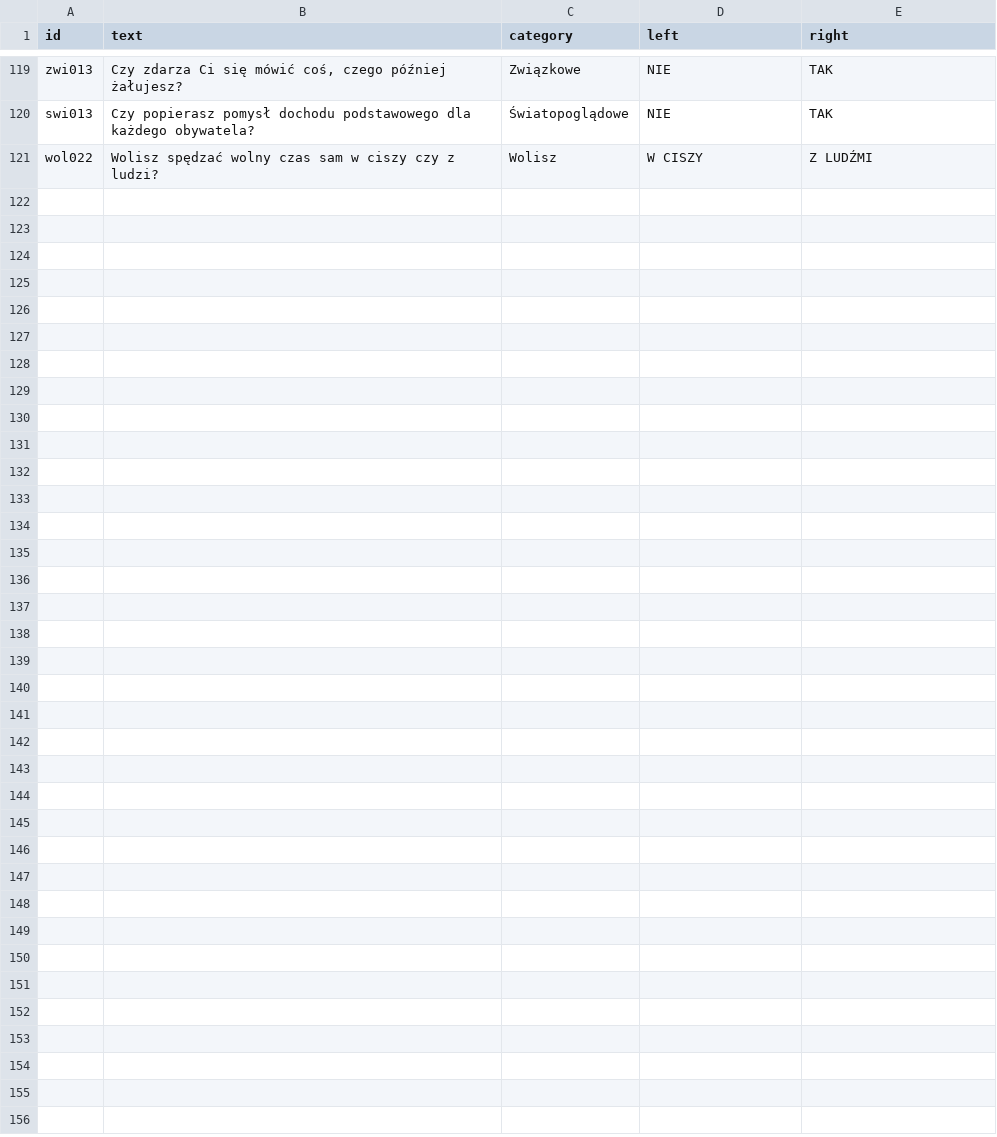
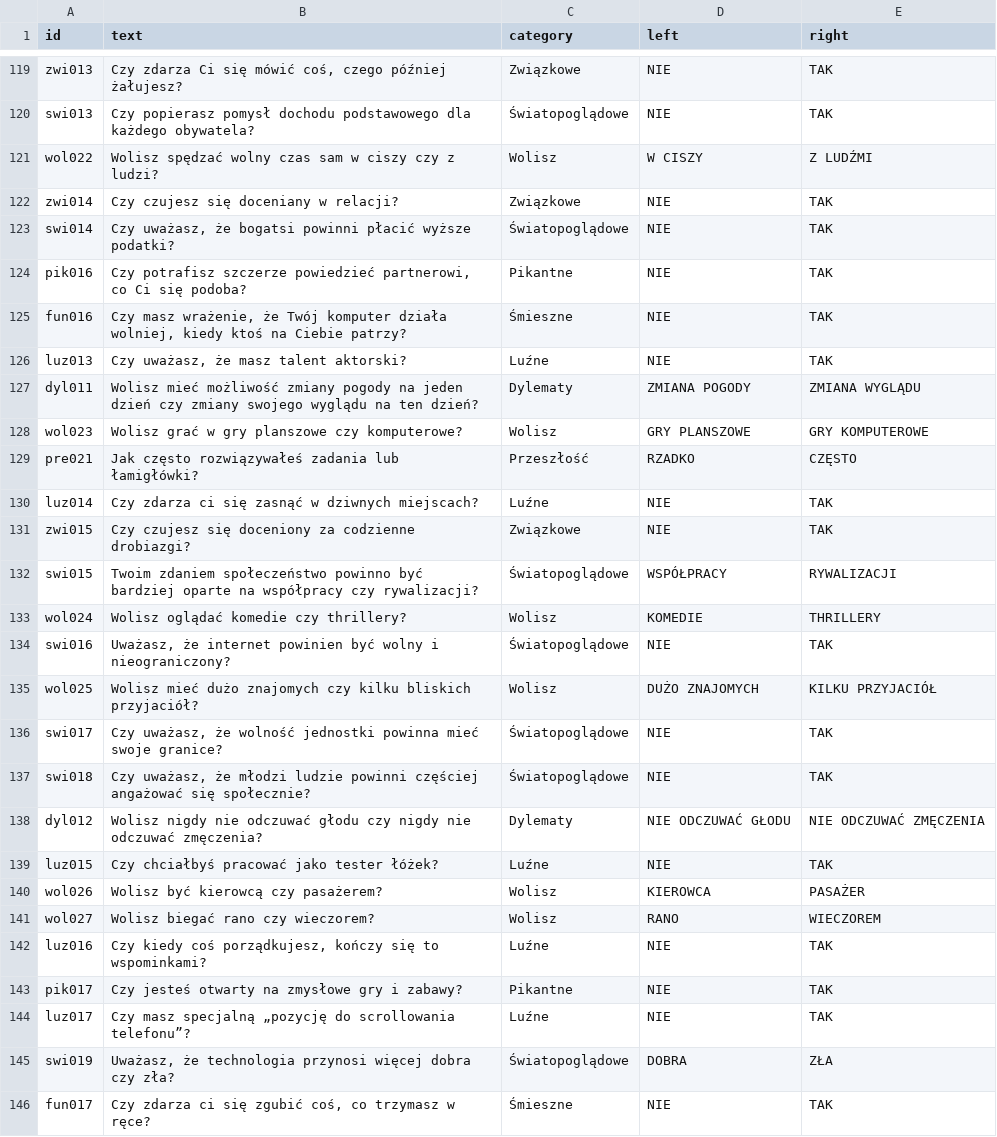
Before and after one commit to DawidS25/walidacja_pytan, a CSV file: que_ready.csv, drawn as a sheet; only a part is shown, gaps mark what is left out.

Commit message:
Aktualizacja pytań przez Streamlit

```diff
--- a/que_ready.csv
+++ b/que_ready.csv
@@ -121 +121,26 @@ swi013;Czy popierasz pomysł dochodu podstawowego dla każdego obywatela?;Świat
 wol022;Wolisz spędzać wolny czas sam w ciszy czy z ludzi?;Wolisz;W CISZY;Z LUDŹMI
+zwi014;Czy czujesz się doceniany w relacji?;Związkowe;NIE;TAK
+swi014;Czy uważasz, że bogatsi powinni płacić wyższe podatki?;Światopoglądowe;NIE;TAK
+pik016;Czy potrafisz szczerze powiedzieć partnerowi, co Ci się podoba?;Pikantne;NIE;TAK
+fun016;Czy masz wrażenie, że Twój komputer działa wolniej, kiedy ktoś na Ciebie patrzy?;Śmieszne;NIE;TAK
+luz013;Czy uważasz, że masz talent aktorski?;Luźne;NIE;TAK
+dyl011;Wolisz mieć możliwość zmiany pogody na jeden dzień czy zmiany swojego wyglądu na ten dzień?;Dylematy;ZMIANA POGODY;ZMIANA WYGLĄDU
+wol023;Wolisz grać w gry planszowe czy komputerowe?;Wolisz;GRY PLANSZOWE;GRY KOMPUTEROWE
+pre021;Jak często rozwiązywałeś zadania lub łamigłówki?;Przeszłość;RZADKO;CZĘSTO
+luz014;Czy zdarza ci się zasnąć w dziwnych miejscach?;Luźne;NIE;TAK
+zwi015;Czy czujesz się doceniony za codzienne drobiazgi?;Związkowe;NIE;TAK
+swi015;Twoim zdaniem społeczeństwo powinno być bardziej oparte na współpracy czy rywalizacji?;Światopoglądowe;WSPÓŁPRACY;RYWALIZACJI
+wol024;Wolisz oglądać komedie czy thrillery?;Wolisz;KOMEDIE;THRILLERY
+swi016;Uważasz, że internet powinien być wolny i nieograniczony?;Światopoglądowe;NIE;TAK
+wol025;Wolisz mieć dużo znajomych czy kilku bliskich przyjaciół?;Wolisz;DUŻO ZNAJOMYCH;KILKU PRZYJACIÓŁ
+swi017;Czy uważasz, że wolność jednostki powinna mieć swoje granice?;Światopoglądowe;NIE;TAK
+swi018;Czy uważasz, że młodzi ludzie powinni częściej angażować się społecznie?;Światopoglądowe;NIE;TAK
+dyl012;Wolisz nigdy nie odczuwać głodu czy nigdy nie odczuwać zmęczenia?;Dylematy;NIE ODCZUWAĆ GŁODU;NIE ODCZUWAĆ ZMĘCZENIA
+luz015;Czy chciałbyś pracować jako tester łóżek?;Luźne;NIE;TAK
+wol026;Wolisz być kierowcą czy pasażerem?;Wolisz;KIEROWCA;PASAŻER
+wol027;Wolisz biegać rano czy wieczorem?;Wolisz;RANO;WIECZOREM
+luz016;Czy kiedy coś porządkujesz, kończy się to wspominkami?;Luźne;NIE;TAK
+pik017;Czy jesteś otwarty na zmysłowe gry i zabawy?;Pikantne;NIE;TAK
+luz017;Czy masz specjalną „pozycję do scrollowania telefonu”?;Luźne;NIE;TAK
+swi019;Uważasz, że technologia przynosi więcej dobra czy zła?;Światopoglądowe;DOBRA;ZŁA
+fun017;Czy zdarza ci się zgubić coś, co trzymasz w ręce?;Śmieszne;NIE;TAK
```
